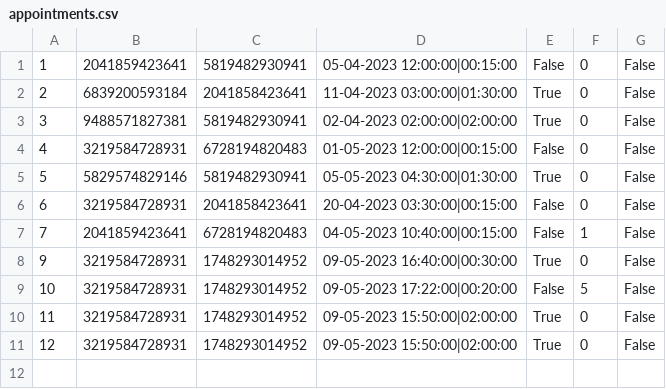
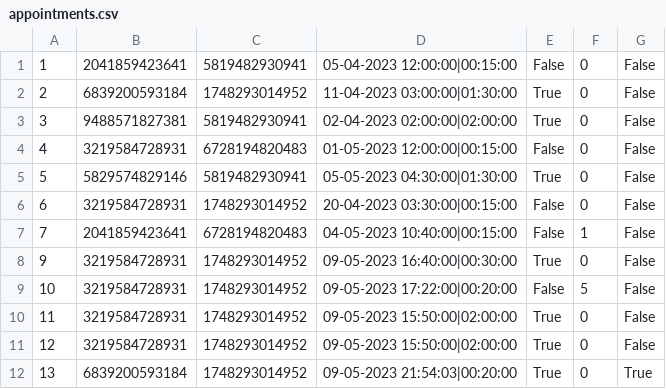
Before and after one commit to aleksaaaa02/HealthCare-CleanCode, a CSV file: HealthCare/Resource/appointments.csv, drawn as a sheet.

```diff
--- a/HealthCare/Resource/appointments.csv
+++ b/HealthCare/Resource/appointments.csv
@@ -1,3 +1,3 @@
 1,2041859423641,5819482930941,05-04-2023 12:00:00|00:15:00,False,0,False
-2,6839200593184,2041858423641,11-04-2023 03:00:00|01:30:00,True,0,False
+2,6839200593184,1748293014952,11-04-2023 03:00:00|01:30:00,True,0,False
 3,9488571827381,5819482930941,02-04-2023 02:00:00|02:00:00,True,0,False
@@ -5,3 +5,3 @@
 5,5829574829146,5819482930941,05-05-2023 04:30:00|01:30:00,True,0,False
-6,3219584728931,2041858423641,20-04-2023 03:30:00|00:15:00,False,0,False
+6,3219584728931,1748293014952,20-04-2023 03:30:00|00:15:00,False,0,False
 7,2041859423641,6728194820483,04-05-2023 10:40:00|00:15:00,False,1,False
@@ -11 +11,2 @@
 12,3219584728931,1748293014952,09-05-2023 15:50:00|02:00:00,True,0,False
+13,6839200593184,1748293014952,09-05-2023 21:54:03|00:20:00,True,0,True
```
Also changed, not shown: HealthCare/Resource/notifications.csv, 2 other files.
